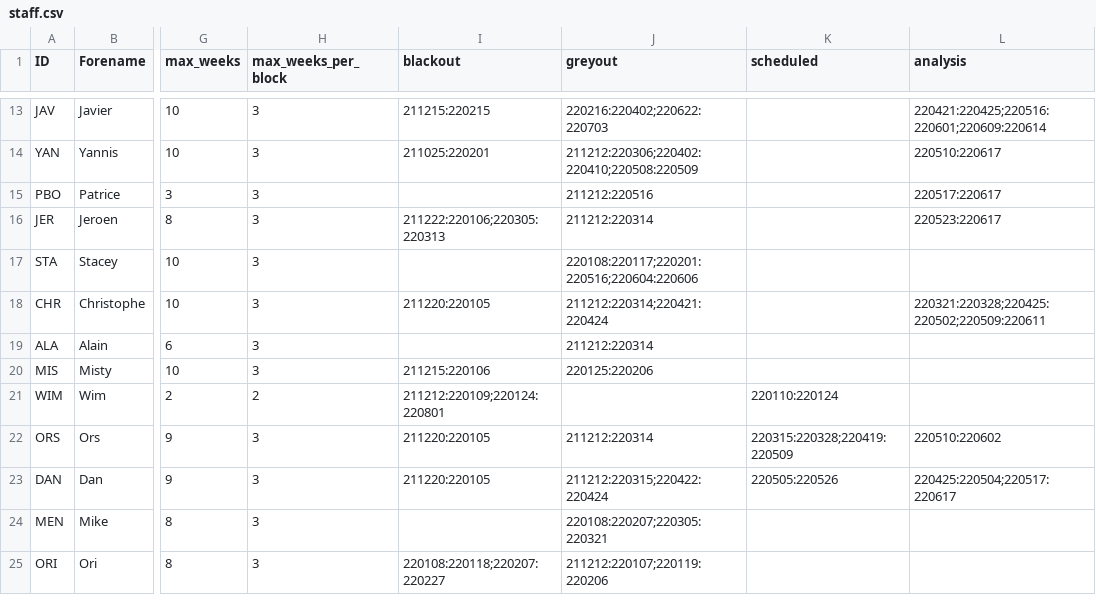
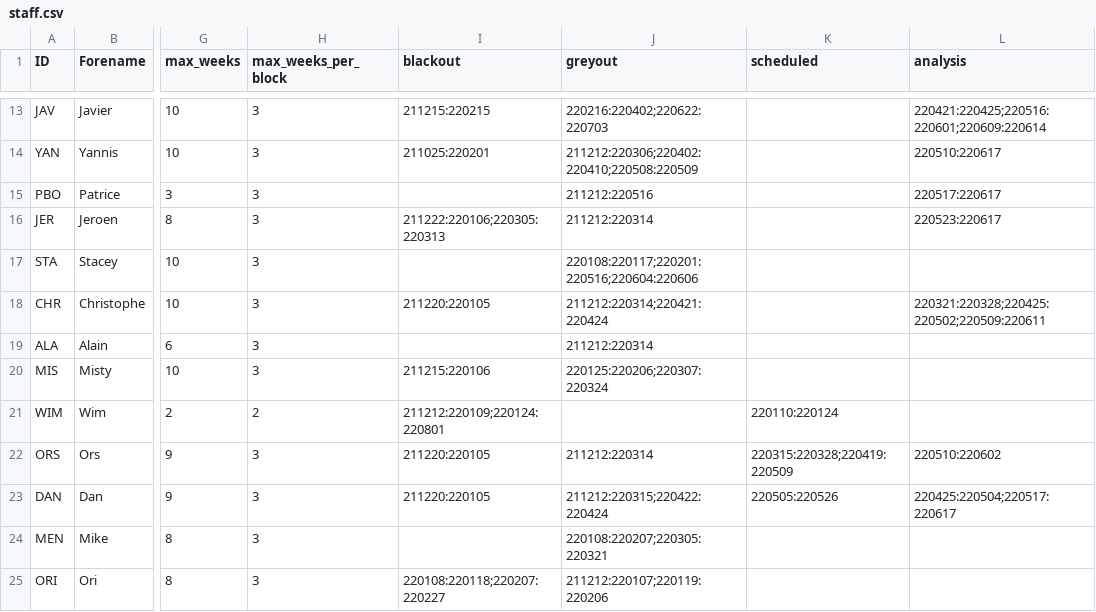
Before and after one commit to AGlasse/timeliner, a CSV file: inputs/staff.csv, drawn as a sheet; only a part is shown, gaps mark what is left out; the diff names each change by its address in the sheet, - before the commit and + after, or states it on an @@ line.

```diff
--- a/inputs/staff.csv
+++ b/inputs/staff.csv
-J20 (greyout): 220125:220206
+J20 (greyout): 220125:220206;220307:220324
```
Also changed, not shown: outputs/shift_plan_basis.csv, 2 other files.
